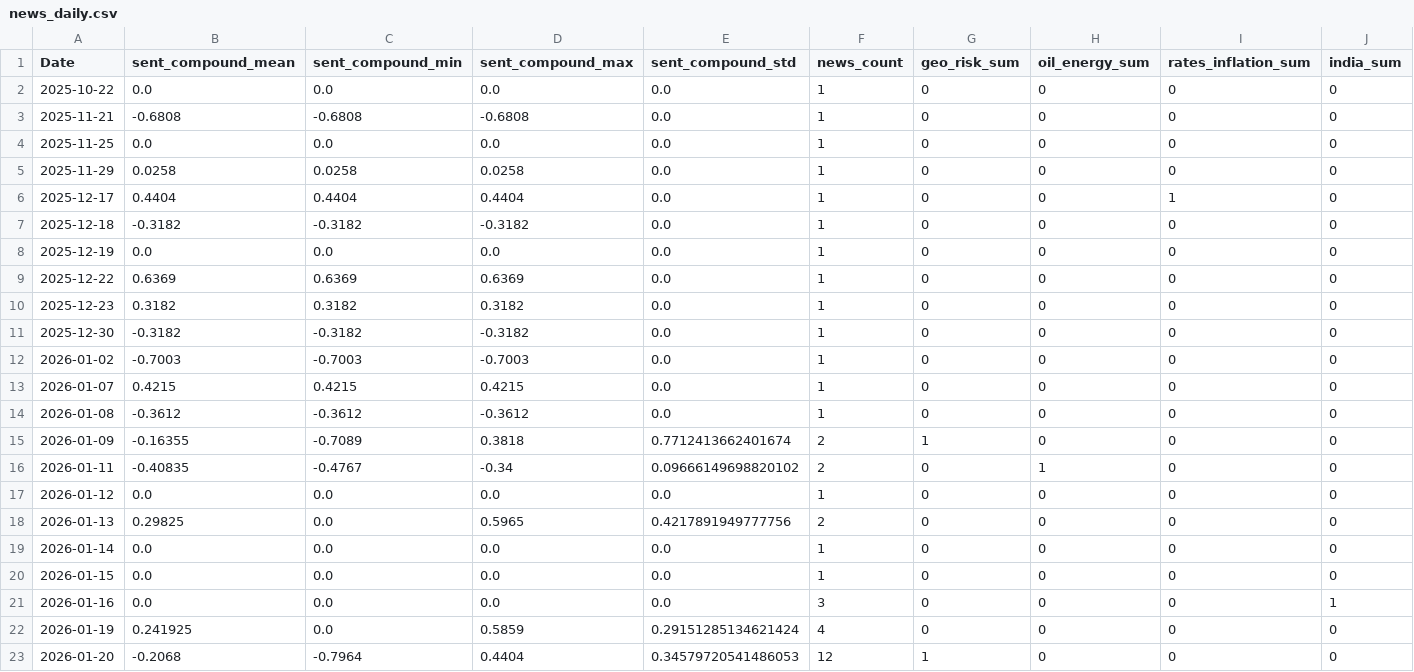
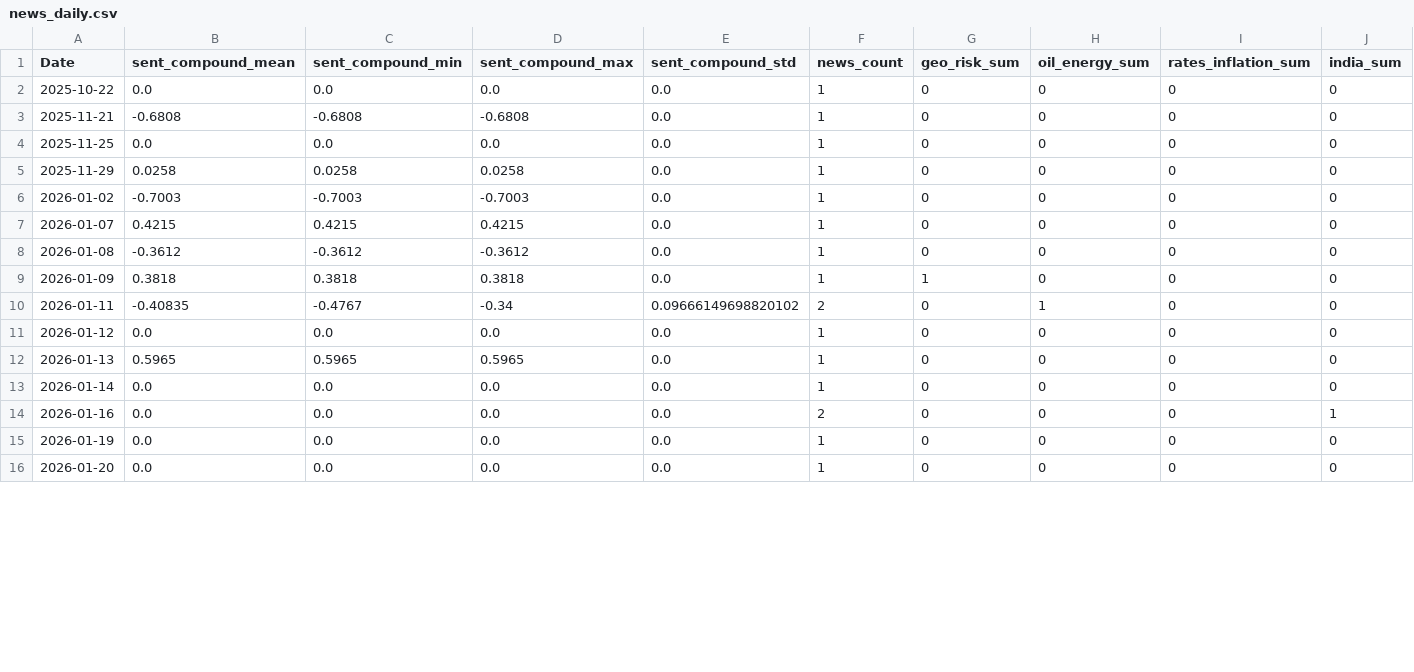
Before and after one commit to Avdhut30/BharatMarketAI, a CSV file: data_cache/news_daily.csv, drawn as a sheet; only a part is shown; the diff covers the shown part only.

```diff
--- a/data_cache/news_daily.csv
+++ b/data_cache/news_daily.csv
@@ -5,8 +5,2 @@ Date,sent_compound_mean,sent_compound_min,sent_compound_max,sent_compound_std,ne
 2025-11-29,0.0258,0.0258,0.0258,0.0,1,0,0,0,0
-2025-12-17,0.4404,0.4404,0.4404,0.0,1,0,0,1,0
-2025-12-18,-0.3182,-0.3182,-0.3182,0.0,1,0,0,0,0
-2025-12-19,0.0,0.0,0.0,0.0,1,0,0,0,0
-2025-12-22,0.6369,0.6369,0.6369,0.0,1,0,0,0,0
-2025-12-23,0.3182,0.3182,0.3182,0.0,1,0,0,0,0
-2025-12-30,-0.3182,-0.3182,-0.3182,0.0,1,0,0,0,0
 2026-01-02,-0.7003,-0.7003,-0.7003,0.0,1,0,0,0,0
@@ -14,10 +8,9 @@ Date,sent_compound_mean,sent_compound_min,sent_compound_max,sent_compound_std,ne
 2026-01-08,-0.3612,-0.3612,-0.3612,0.0,1,0,0,0,0
-2026-01-09,-0.16355,-0.7089,0.3818,0.7712413662401674,2,1,0,0,0
+2026-01-09,0.3818,0.3818,0.3818,0.0,1,1,0,0,0
 2026-01-11,-0.40835,-0.4767,-0.34,0.09666149698820102,2,0,1,0,0
 2026-01-12,0.0,0.0,0.0,0.0,1,0,0,0,0
-2026-01-13,0.29825,0.0,0.5965,0.4217891949777756,2,0,0,0,0
+2026-01-13,0.5965,0.5965,0.5965,0.0,1,0,0,0,0
 2026-01-14,0.0,0.0,0.0,0.0,1,0,0,0,0
-2026-01-15,0.0,0.0,0.0,0.0,1,0,0,0,0
-2026-01-16,0.0,0.0,0.0,0.0,3,0,0,0,1
-2026-01-19,0.241925,0.0,0.5859,0.29151285134621424,4,0,0,0,0
-2026-01-20,-0.2068,-0.7964,0.4404,0.34579720541486053,12,1,0,0,0
+2026-01-16,0.0,0.0,0.0,0.0,2,0,0,0,1
+2026-01-19,0.0,0.0,0.0,0.0,1,0,0,0,0
+2026-01-20,0.0,0.0,0.0,0.0,1,0,0,0,0
```
Also changed, not shown: 7 added rows and 15 edited cells elsewhere in this file, data_cache/news_raw.csv, 22 other files.
